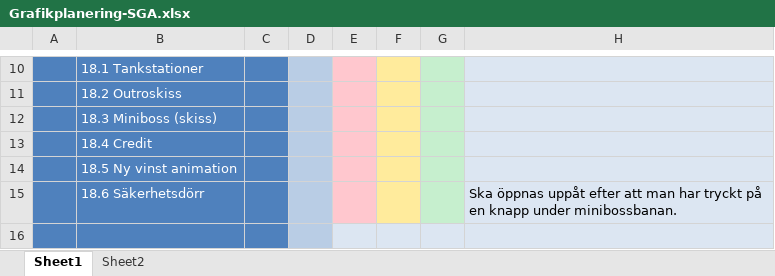
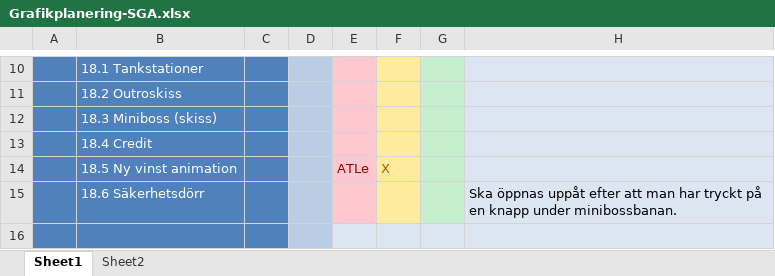
Before and after one commit to Dahlqvist/Spelprojekt1, an Excel workbook: Grafik/Administrativt/Grafikplanering-SGA.xlsx, sheet Sheet1, drawn as a sheet; only a part is shown, gaps mark what is left out; values as stored, in another font and other column widths than the file's, no borders; removed rows and columns are numbered as before the commit, all else as after; the diff names each change by its address in the sheet, - before the commit and + after, or states it on an @@ line.

Commit message:
12:06 uppdaerad planering

```diff
--- a/Grafik/Administrativt/Grafikplanering-SGA.xlsx (sheet Sheet1)
+++ b/Grafik/Administrativt/Grafikplanering-SGA.xlsx (sheet Sheet1)
-row 14:  | 18.5 Ny vinst animation
+row 14:  | 18.5 Ny vinst animation |  |  | ATLe | X
```
